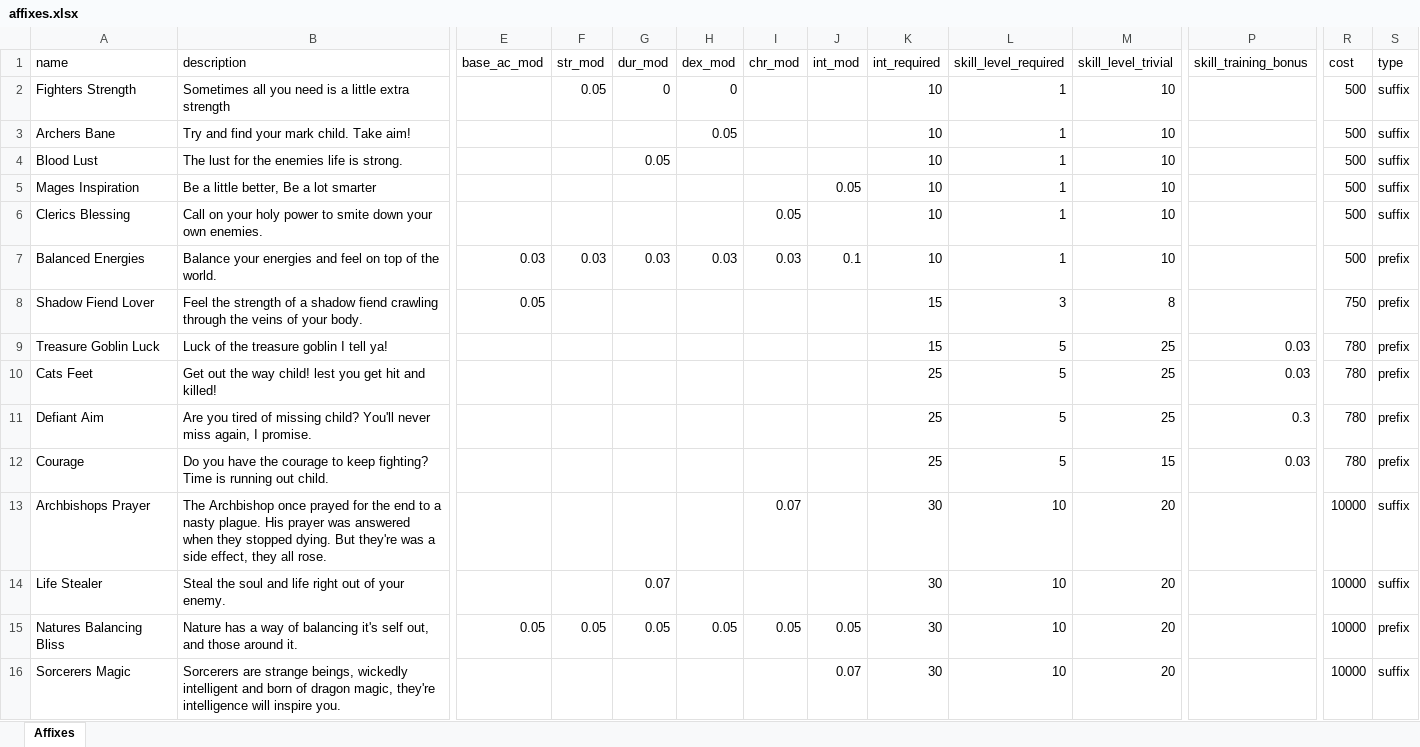
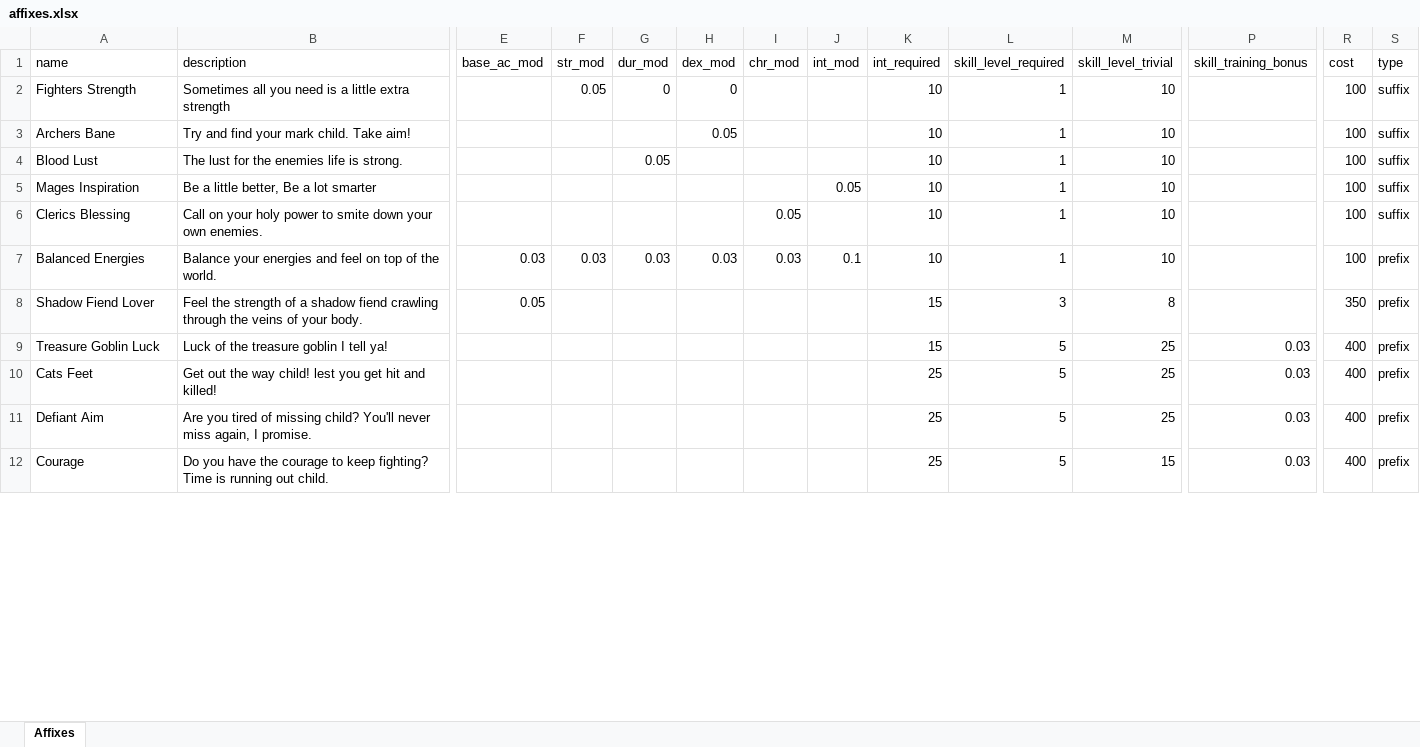
Before and after one commit to AdamKyle/flare, an Excel workbook: resources/data-imports/affixes.xlsx, sheet Affixes, drawn as a sheet; only a part is shown, gaps mark what is left out; values as stored, in another font and other column widths than the file's, no borders; removed rows and columns are numbered as before the commit, all else as after; rows hold the shown columns only; the diff covers the shown part only; the diff names each change by its address in the sheet, - before the commit and + after, or states it on an @@ line.

```diff
--- a/resources/data-imports/affixes.xlsx (sheet Affixes)
+++ b/resources/data-imports/affixes.xlsx (sheet Affixes)
-R2:R7 (cost): 500
+R2:R7 (cost): 100
-R8 (cost): 750
+R8 (cost): 350
-R9:R12 (cost): 780
+R9:R12 (cost): 400
-P11 (skill_training_bonus): 0.3
+P11 (skill_training_bonus): 0.03
-row 13: Archbishops Prayer | The Archbishop once prayed for the end to a nasty plague. His prayer was answered when they stopped dying. But they're was a side effect, they all rose. |  |  |  |  | 0.07 |  | 30 | 10 | 20 |  | 10000 | suffix
-row 14: Life Stealer | Steal the soul and life right out of your enemy. |  |  | 0.07 |  |  |  | 30 | 10 | 20 |  | 10000 | suffix
-row 15: Natures Balancing Bliss | Nature has a way of balancing it's self out, and those around it. | 0.05 | 0.05 | 0.05 | 0.05 | 0.05 | 0.05 | 30 | 10 | 20 |  | 10000 | prefix
-row 16: Sorcerers Magic | Sorcerers are strange beings, wickedly intelligent and born of dragon magic, they're intelligence will inspire you. |  |  |  |  |  | 0.07 | 30 | 10 | 20 |  | 10000 | suffix
```
Also changed, not shown: 16 added rows, 12 removed rows and 51 edited cells elsewhere in this sheet, resources/data-imports/items.xlsx, resources/data-imports/monsters.xlsx, 3 other files.
